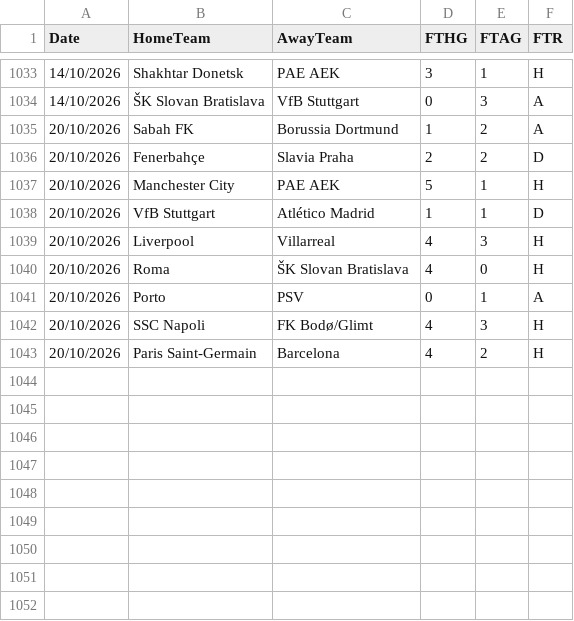
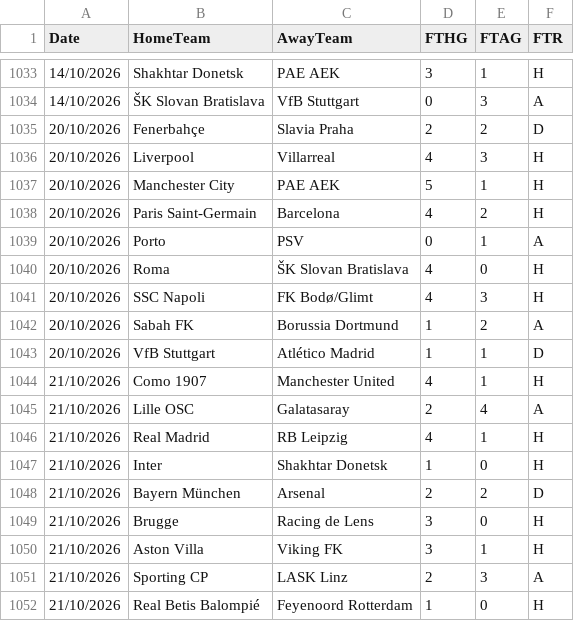
Before and after one commit to hectormera4-dotcom/premier-picks, a CSV file: champions_league_combinado.csv, drawn as a sheet; only a part is shown, gaps mark what is left out.

```diff
--- a/champions_league_combinado.csv
+++ b/champions_league_combinado.csv
@@ -1034,10 +1034,19 @@ Date,HomeTeam,AwayTeam,FTHG,FTAG,FTR
 14/10/2026,ŠK Slovan Bratislava,VfB Stuttgart,0,3,A
+20/10/2026,Fenerbahçe,Slavia Praha,2,2,D
+20/10/2026,Liverpool,Villarreal,4,3,H
+20/10/2026,Manchester City,PAE AEK,5,1,H
+20/10/2026,Paris Saint-Germain,Barcelona,4,2,H
+20/10/2026,Porto,PSV,0,1,A
+20/10/2026,Roma,ŠK Slovan Bratislava,4,0,H
+20/10/2026,SSC Napoli,FK Bodø/Glimt,4,3,H
 20/10/2026,Sabah FK,Borussia Dortmund,1,2,A
-20/10/2026,Fenerbahçe,Slavia Praha,2,2,D
-20/10/2026,Manchester City,PAE AEK,5,1,H
 20/10/2026,VfB Stuttgart,Atlético Madrid,1,1,D
-20/10/2026,Liverpool,Villarreal,4,3,H
-20/10/2026,Roma,ŠK Slovan Bratislava,4,0,H
-20/10/2026,Porto,PSV,0,1,A
-20/10/2026,SSC Napoli,FK Bodø/Glimt,4,3,H
-20/10/2026,Paris Saint-Germain,Barcelona,4,2,H
+21/10/2026,Como 1907,Manchester United,4,1,H
+21/10/2026,Lille OSC,Galatasaray,2,4,A
+21/10/2026,Real Madrid,RB Leipzig,4,1,H
+21/10/2026,Inter,Shakhtar Donetsk,1,0,H
+21/10/2026,Bayern München,Arsenal,2,2,D
+21/10/2026,Brugge,Racing de Lens,3,0,H
+21/10/2026,Aston Villa,Viking FK,3,1,H
+21/10/2026,Sporting CP,LASK Linz,2,3,A
+21/10/2026,Real Betis Balompié,Feyenoord Rotterdam,1,0,H
```
Also changed, not shown: historial_picks_la_liga.csv, 1 other file.
